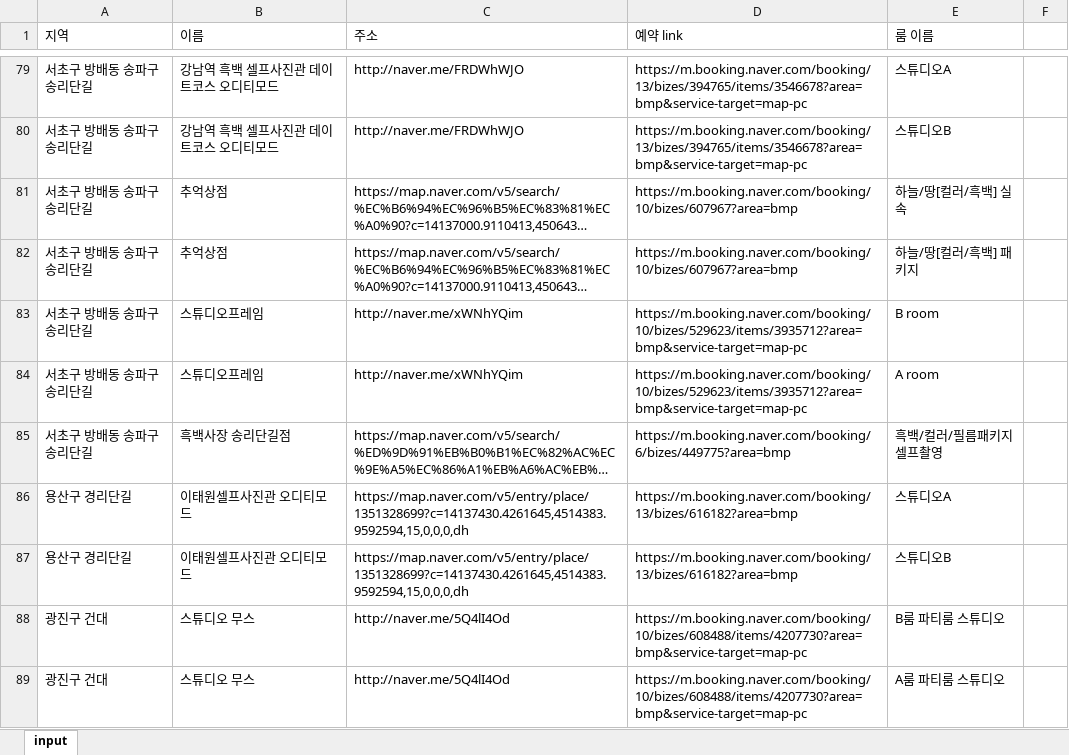
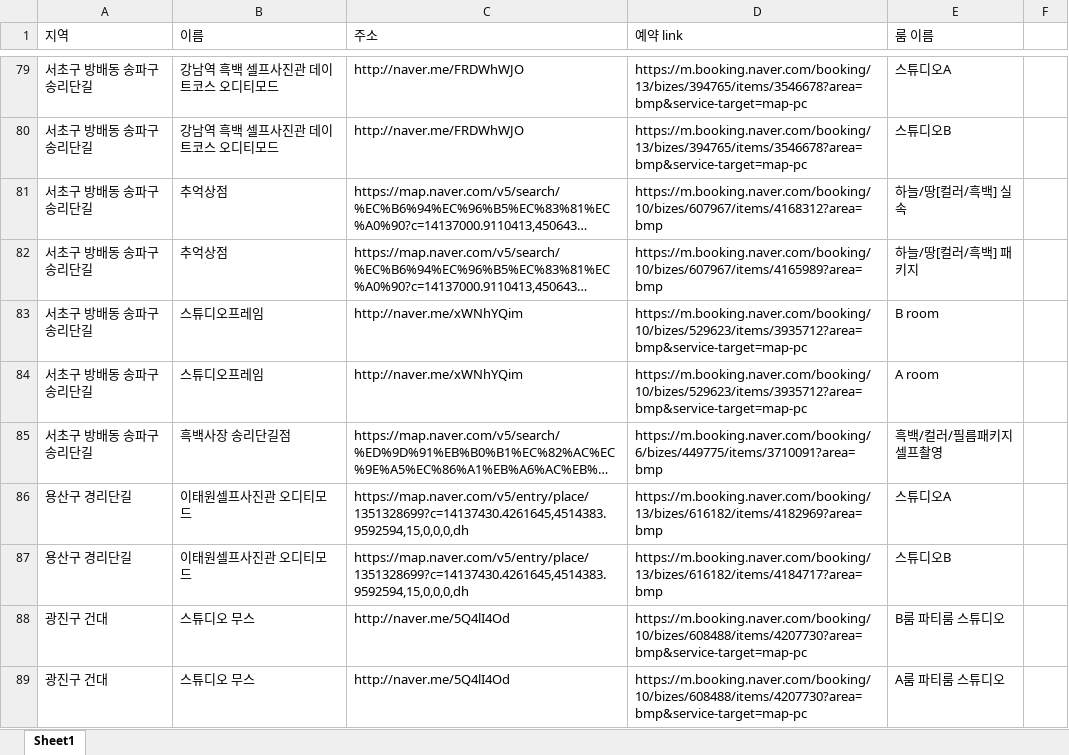
Before and after one commit to krlns3571/kmong_scraping, an Excel workbook: naverplace/input.xlsx, sheet Sheet1, drawn as a sheet; only a part is shown, gaps mark what is left out; long unchanged cells end in …; values as stored, in another font and other column widths than the file's, no cell formats; the diff covers the shown part only; the diff names each change by its address in the sheet, - before the commit and + after, or states it on an @@ line.

```diff
--- a/naverplace/input.xlsx (sheet Sheet1)
+++ b/naverplace/input.xlsx (sheet Sheet1)
-sheet tab: input
+sheet tab: Sheet1
-D81 (예약 link): https://m.booking.naver.com/booking/10/bizes/607967?area=bmp
+D81 (예약 link): https://m.booking.naver.com/booking/10/bizes/607967/items/4168312?area=bmp
-D82 (예약 link): https://m.booking.naver.com/booking/10/bizes/607967?area=bmp
+D82 (예약 link): https://m.booking.naver.com/booking/10/bizes/607967/items/4165989?area=bmp
-D85 (예약 link): https://m.booking.naver.com/booking/6/bizes/449775?area=bmp
+D85 (예약 link): https://m.booking.naver.com/booking/6/bizes/449775/items/3710091?area=bmp
-D86 (예약 link): https://m.booking.naver.com/booking/13/bizes/616182?area=bmp
+D86 (예약 link): https://m.booking.naver.com/booking/13/bizes/616182/items/4182969?area=bmp
-D87 (예약 link): https://m.booking.naver.com/booking/13/bizes/616182?area=bmp
+D87 (예약 link): https://m.booking.naver.com/booking/13/bizes/616182/items/4184717?area=bmp
```
Also changed, not shown: 122 edited cells and merged cells elsewhere in this sheet, cell formats, 8 other files.
